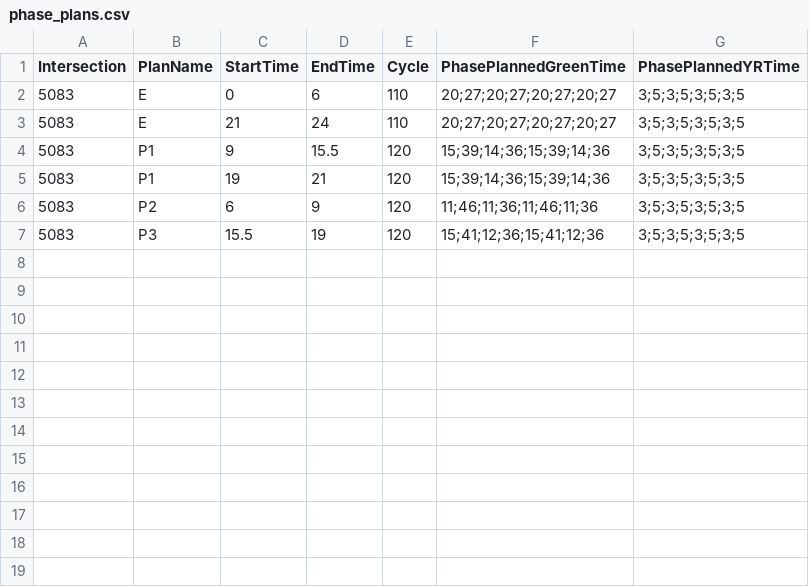
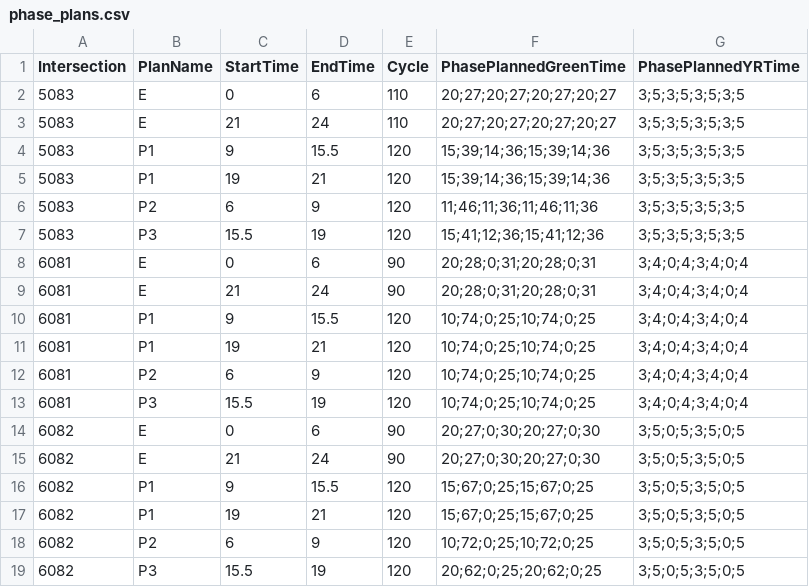
Before and after one commit to victorchan314/arterial_traffic_flow_predictor, a CSV file: data/inputs/model/phase_plans.csv, drawn as a sheet; the diff names each change by its address in the sheet, - before the commit and + after, or states it on an @@ line.

Commit message:
Move phase plans to 1 file with Intersection column

```diff
--- a/data/inputs/model/phase_plans.csv
+++ b/data/inputs/model/phase_plans.csv
+row 8: 6081 | E | 0 | 6 | 90 | 20;28;0;31;20;28;0;31 | 3;4;0;4;3;4;0;4
+row 9: 6081 | E | 21 | 24 | 90 | 20;28;0;31;20;28;0;31 | 3;4;0;4;3;4;0;4
+row 10: 6081 | P1 | 9 | 15.5 | 120 | 10;74;0;25;10;74;0;25 | 3;4;0;4;3;4;0;4
+row 11: 6081 | P1 | 19 | 21 | 120 | 10;74;0;25;10;74;0;25 | 3;4;0;4;3;4;0;4
+row 12: 6081 | P2 | 6 | 9 | 120 | 10;74;0;25;10;74;0;25 | 3;4;0;4;3;4;0;4
+row 13: 6081 | P3 | 15.5 | 19 | 120 | 10;74;0;25;10;74;0;25 | 3;4;0;4;3;4;0;4
+row 14: 6082 | E | 0 | 6 | 90 | 20;27;0;30;20;27;0;30 | 3;5;0;5;3;5;0;5
+row 15: 6082 | E | 21 | 24 | 90 | 20;27;0;30;20;27;0;30 | 3;5;0;5;3;5;0;5
+row 16: 6082 | P1 | 9 | 15.5 | 120 | 15;67;0;25;15;67;0;25 | 3;5;0;5;3;5;0;5
+row 17: 6082 | P1 | 19 | 21 | 120 | 15;67;0;25;15;67;0;25 | 3;5;0;5;3;5;0;5
+row 18: 6082 | P2 | 6 | 9 | 120 | 10;72;0;25;10;72;0;25 | 3;5;0;5;3;5;0;5
+row 19: 6082 | P3 | 15.5 | 19 | 120 | 20;62;0;25;20;62;0;25 | 3;5;0;5;3;5;0;5
```
Also changed, not shown: 1 other file.
